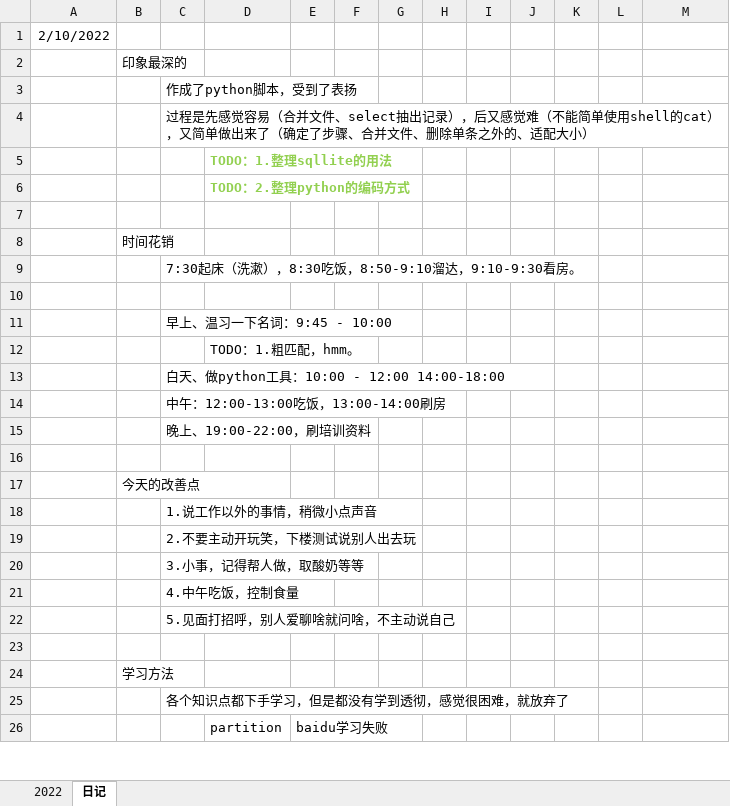
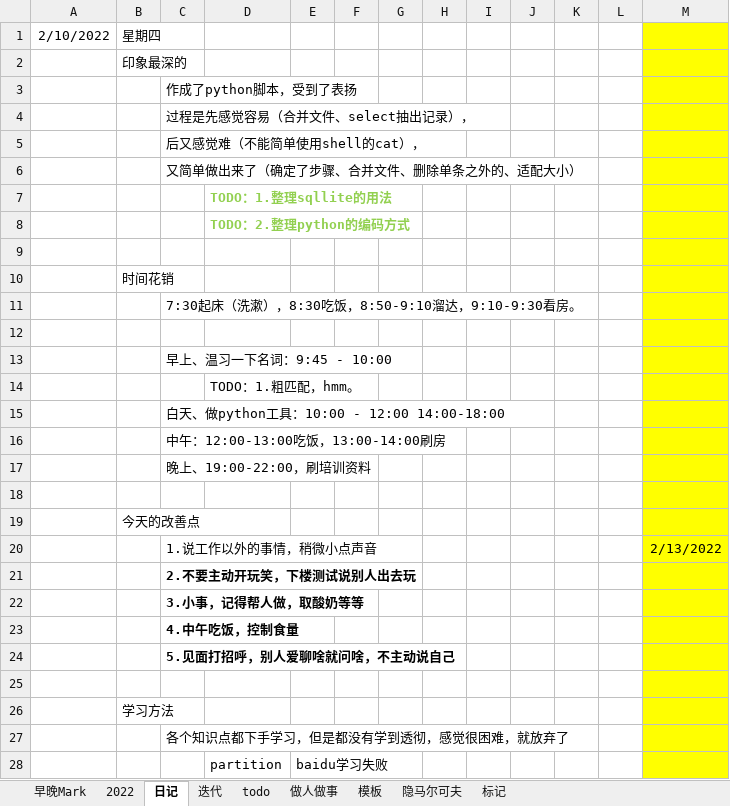
Before and after one commit to duhongzhang/duhongzhang.github.com, an Excel workbook: 00_record/流水账.xlsx, sheet 日记, drawn as a sheet; only a part is shown; values as stored, in another font and other column widths than the file's, no borders; addresses are those after the commit; the diff covers the shown part only; the diff names each change by its address in the sheet, - before the commit and + after, or states it on an @@ line.

```diff
--- a/00_record/流水账.xlsx (sheet 日记)
+++ b/00_record/流水账.xlsx (sheet 日记)
+sheet tab: 早晚Mark
+sheet tab: 迭代
+sheet tab: todo
+sheet tab: 做人做事
+sheet tab: 模板
+sheet tab: 隐马尔可夫
+sheet tab: 标记
-B1: (empty)
+B1: 星期四
-M1:M4 fill: none
+M1:M4 fill: #FFFF00
-C4: …记录），后又感觉难（不能简单使用shell的cat），又简单做出来了（确定了步骤、合并文件、删除单条之外的、适配大小）
+C4: …记录），
+row 5:  |  | 后又感觉难（不能简单使用shell的cat），
+row 6:  |  | 又简单做出来了（确定了步骤、合并文件、删除单条之外的、适配大小）
-M7:M28 fill: none
+M7:M28 fill: #FFFF00
-M20: (empty)
+M20: 2/13/2022
-C21:C24 bold: off
+C21:C24 bold: on
```
Also changed, not shown: 75 added rows, 1 edited cell and cell formats elsewhere in this sheet, charts or pictures.
